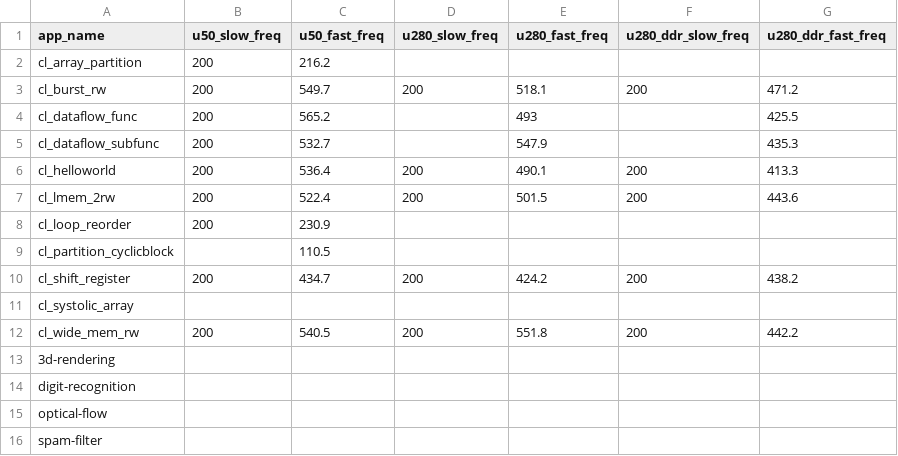
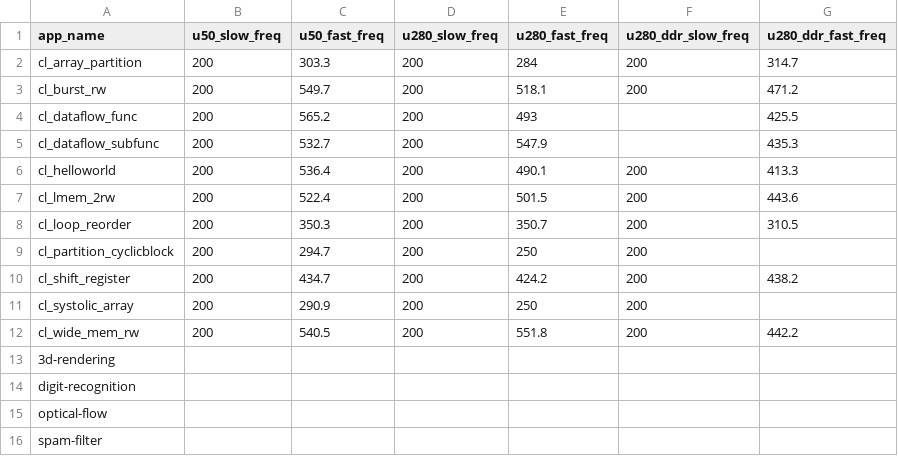
Before and after one commit to TUM-DSE/proteus-eval, a CSV file: data/frequencies.csv, drawn as a sheet.

Commit message:
Update frequency data

```diff
--- a/data/frequencies.csv
+++ b/data/frequencies.csv
@@ -1,12 +1,12 @@
 app_name,u50_slow_freq,u50_fast_freq,u280_slow_freq,u280_fast_freq,u280_ddr_slow_freq,u280_ddr_fast_freq
-cl_array_partition,200,216.2,,,,
+cl_array_partition,200,303.3,200,284,200,314.7
 cl_burst_rw,200,549.7,200,518.1,200,471.2
-cl_dataflow_func,200,565.2,,493,,425.5
-cl_dataflow_subfunc,200,532.7,,547.9,,435.3
+cl_dataflow_func,200,565.2,200,493,,425.5
+cl_dataflow_subfunc,200,532.7,200,547.9,,435.3
 cl_helloworld,200,536.4,200,490.1,200,413.3
 cl_lmem_2rw,200,522.4,200,501.5,200,443.6
-cl_loop_reorder,200,230.9,,,,
-cl_partition_cyclicblock,,110.5,,,,
+cl_loop_reorder,200,350.3,200,350.7,200,310.5
+cl_partition_cyclicblock,200,294.7,200,250,200,
 cl_shift_register,200,434.7,200,424.2,200,438.2
-cl_systolic_array,,,,,,
+cl_systolic_array,200,290.9,200,250,200,
 cl_wide_mem_rw,200,540.5,200,551.8,200,442.2
```
